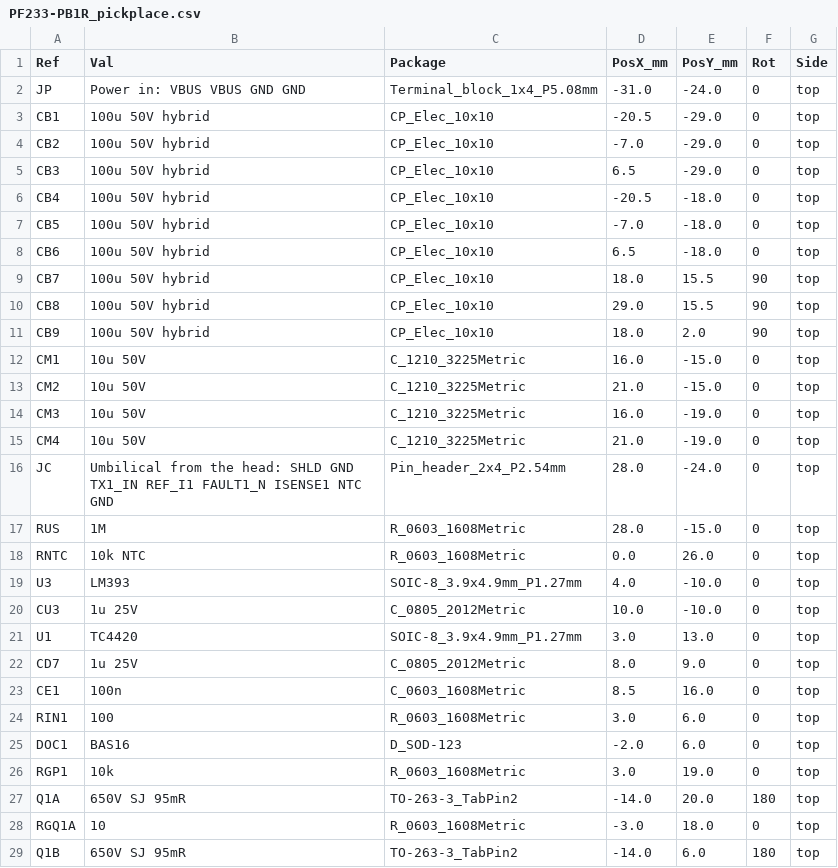
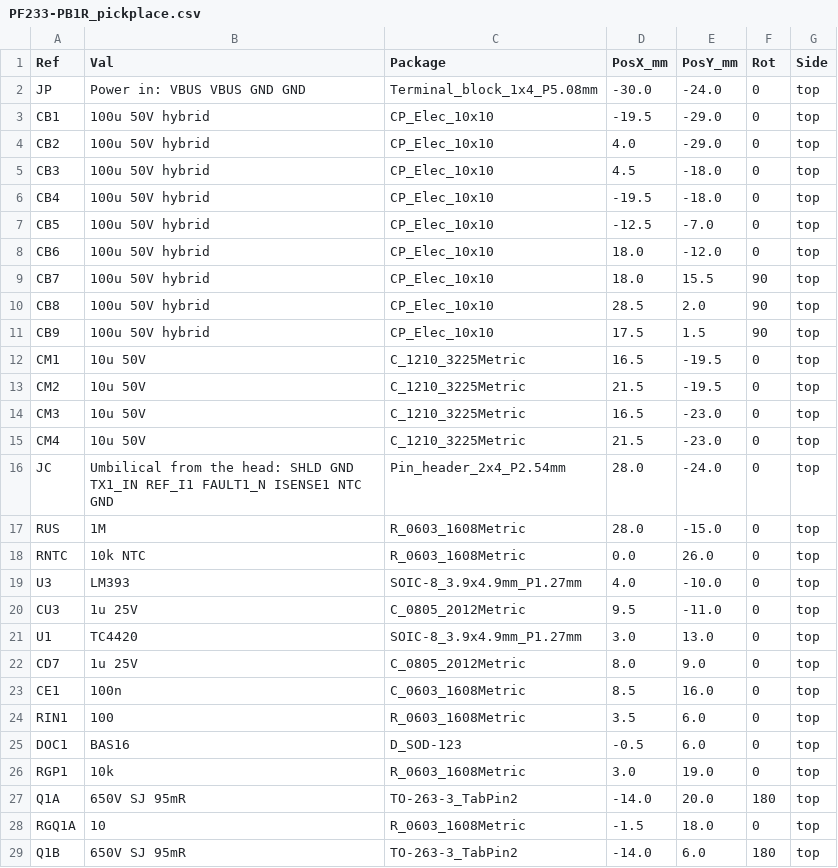
Before and after one commit to sappystick/ARX, a CSV file: data/results/PF233-PB1R_pickplace.csv, drawn as a sheet; only a part is shown; the diff covers the shown part only.

```diff
--- a/data/results/PF233-PB1R_pickplace.csv
+++ b/data/results/PF233-PB1R_pickplace.csv
@@ -1,16 +1,16 @@
 Ref,Val,Package,PosX_mm,PosY_mm,Rot,Side
-JP,Power in: VBUS VBUS GND GND,Terminal_block_1x4_P5.08mm,-31.0,-24.0,0,top
-CB1,100u 50V hybrid,CP_Elec_10x10,-20.5,-29.0,0,top
-CB2,100u 50V hybrid,CP_Elec_10x10,-7.0,-29.0,0,top
-CB3,100u 50V hybrid,CP_Elec_10x10,6.5,-29.0,0,top
-CB4,100u 50V hybrid,CP_Elec_10x10,-20.5,-18.0,0,top
-CB5,100u 50V hybrid,CP_Elec_10x10,-7.0,-18.0,0,top
-CB6,100u 50V hybrid,CP_Elec_10x10,6.5,-18.0,0,top
+JP,Power in: VBUS VBUS GND GND,Terminal_block_1x4_P5.08mm,-30.0,-24.0,0,top
+CB1,100u 50V hybrid,CP_Elec_10x10,-19.5,-29.0,0,top
+CB2,100u 50V hybrid,CP_Elec_10x10,4.0,-29.0,0,top
+CB3,100u 50V hybrid,CP_Elec_10x10,4.5,-18.0,0,top
+CB4,100u 50V hybrid,CP_Elec_10x10,-19.5,-18.0,0,top
+CB5,100u 50V hybrid,CP_Elec_10x10,-12.5,-7.0,0,top
+CB6,100u 50V hybrid,CP_Elec_10x10,18.0,-12.0,0,top
 CB7,100u 50V hybrid,CP_Elec_10x10,18.0,15.5,90,top
-CB8,100u 50V hybrid,CP_Elec_10x10,29.0,15.5,90,top
-CB9,100u 50V hybrid,CP_Elec_10x10,18.0,2.0,90,top
-CM1,10u 50V,C_1210_3225Metric,16.0,-15.0,0,top
-CM2,10u 50V,C_1210_3225Metric,21.0,-15.0,0,top
-CM3,10u 50V,C_1210_3225Metric,16.0,-19.0,0,top
-CM4,10u 50V,C_1210_3225Metric,21.0,-19.0,0,top
+CB8,100u 50V hybrid,CP_Elec_10x10,28.5,2.0,90,top
+CB9,100u 50V hybrid,CP_Elec_10x10,17.5,1.5,90,top
+CM1,10u 50V,C_1210_3225Metric,16.5,-19.5,0,top
+CM2,10u 50V,C_1210_3225Metric,21.5,-19.5,0,top
+CM3,10u 50V,C_1210_3225Metric,16.5,-23.0,0,top
+CM4,10u 50V,C_1210_3225Metric,21.5,-23.0,0,top
 JC,Umbilical from the head: SHLD GND TX1_IN REF_I1 FAULT1_N ISENSE1 NTC GND,Pin_header_2x4_P2.54mm,28.0,-24.0,0,top
@@ -19,3 +19,3 @@ RNTC,10k NTC,R_0603_1608Metric,0.0,26.0,0,top
 U3,LM393,SOIC-8_3.9x4.9mm_P1.27mm,4.0,-10.0,0,top
-CU3,1u 25V,C_0805_2012Metric,10.0,-10.0,0,top
+CU3,1u 25V,C_0805_2012Metric,9.5,-11.0,0,top
 U1,TC4420,SOIC-8_3.9x4.9mm_P1.27mm,3.0,13.0,0,top
@@ -23,7 +23,7 @@ CD7,1u 25V,C_0805_2012Metric,8.0,9.0,0,top
 CE1,100n,C_0603_1608Metric,8.5,16.0,0,top
-RIN1,100,R_0603_1608Metric,3.0,6.0,0,top
-DOC1,BAS16,D_SOD-123,-2.0,6.0,0,top
+RIN1,100,R_0603_1608Metric,3.5,6.0,0,top
+DOC1,BAS16,D_SOD-123,-0.5,6.0,0,top
 RGP1,10k,R_0603_1608Metric,3.0,19.0,0,top
 Q1A,650V SJ 95mR,TO-263-3_TabPin2,-14.0,20.0,180,top
-RGQ1A,10,R_0603_1608Metric,-3.0,18.0,0,top
+RGQ1A,10,R_0603_1608Metric,-1.5,18.0,0,top
 Q1B,650V SJ 95mR,TO-263-3_TabPin2,-14.0,6.0,180,top
```
Also changed, not shown: 9 edited cells elsewhere in this file, stl/MANIFEST.csv, 45 other files.
